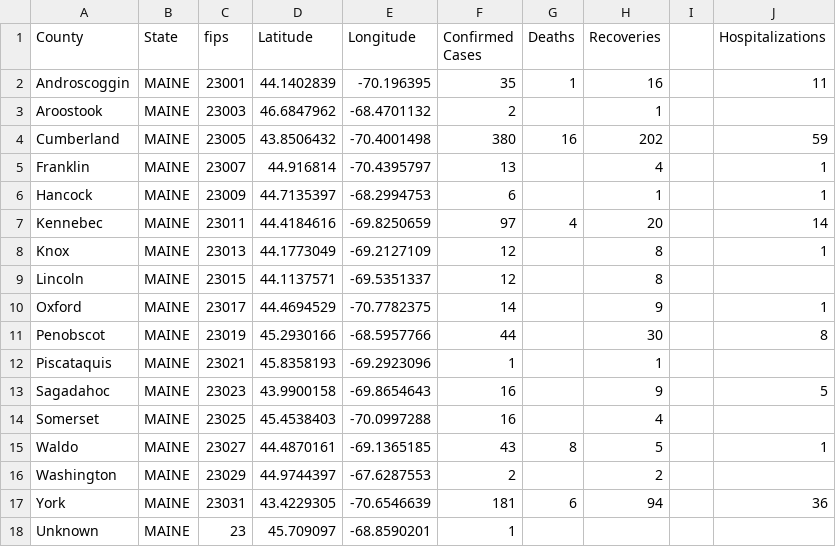
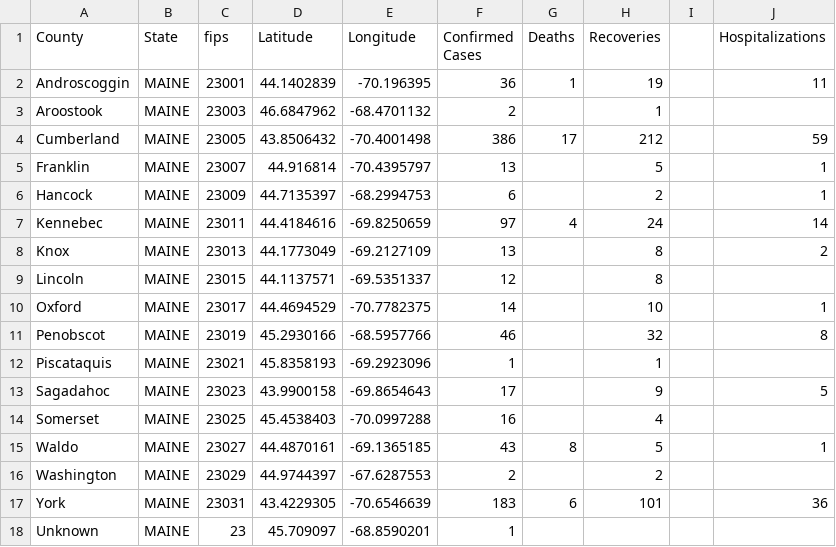
Before and after one commit to ThanatoSohne/COVID-19-Outbreak-Visualization-Tool, a CSV file: Web Scrapers/US States/COVID-19_cases_meDDS.csv, drawn as a sheet; the diff names each change by its address in the sheet, - before the commit and + after, or states it on an @@ line.

Commit message:
Update COVID-19_cases_meDDS.csv

```diff
--- a/Web Scrapers/US States/COVID-19_cases_meDDS.csv
+++ b/Web Scrapers/US States/COVID-19_cases_meDDS.csv
-F2 (Confirmed Cases): 35
+F2 (Confirmed Cases): 36
-H2 (Recoveries): 16
+H2 (Recoveries): 19
-F4 (Confirmed Cases): 380
+F4 (Confirmed Cases): 386
-G4 (Deaths): 16
+G4 (Deaths): 17
-H4 (Recoveries): 202
+H4 (Recoveries): 212
-H5 (Recoveries): 4
+H5 (Recoveries): 5
-H6 (Recoveries): 1
+H6 (Recoveries): 2
-H7 (Recoveries): 20
+H7 (Recoveries): 24
-F8 (Confirmed Cases): 12
+F8 (Confirmed Cases): 13
-J8 (Hospitalizations): 1
+J8 (Hospitalizations): 2
-H10 (Recoveries): 9
+H10 (Recoveries): 10
-F11 (Confirmed Cases): 44
+F11 (Confirmed Cases): 46
-H11 (Recoveries): 30
+H11 (Recoveries): 32
-F13 (Confirmed Cases): 16
+F13 (Confirmed Cases): 17
-F17 (Confirmed Cases): 181
+F17 (Confirmed Cases): 183
-H17 (Recoveries): 94
+H17 (Recoveries): 101
```
